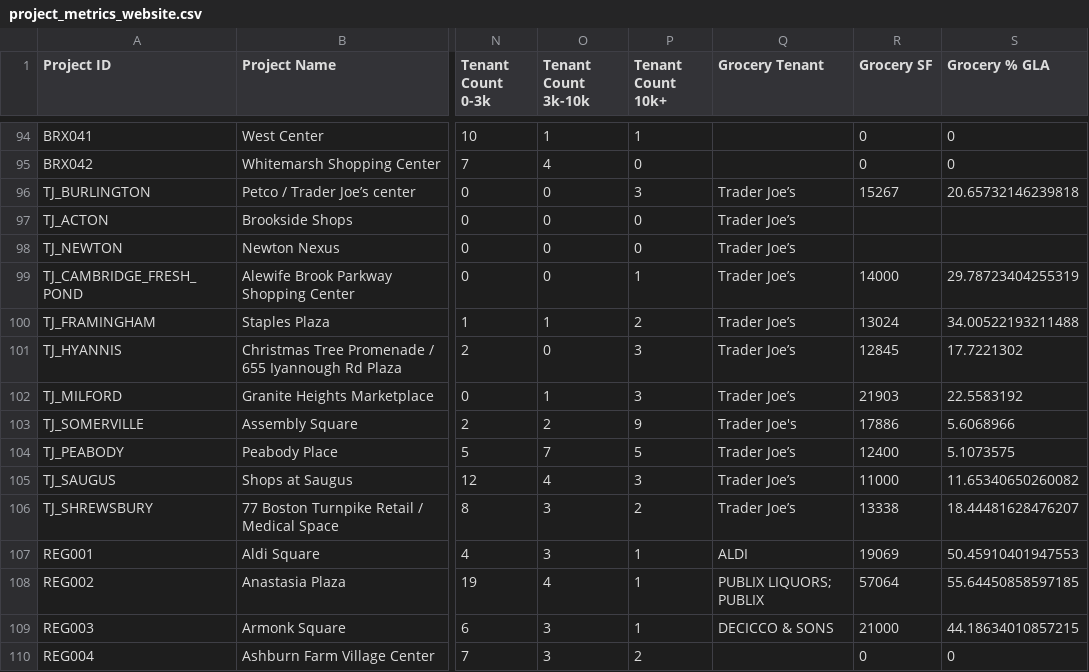
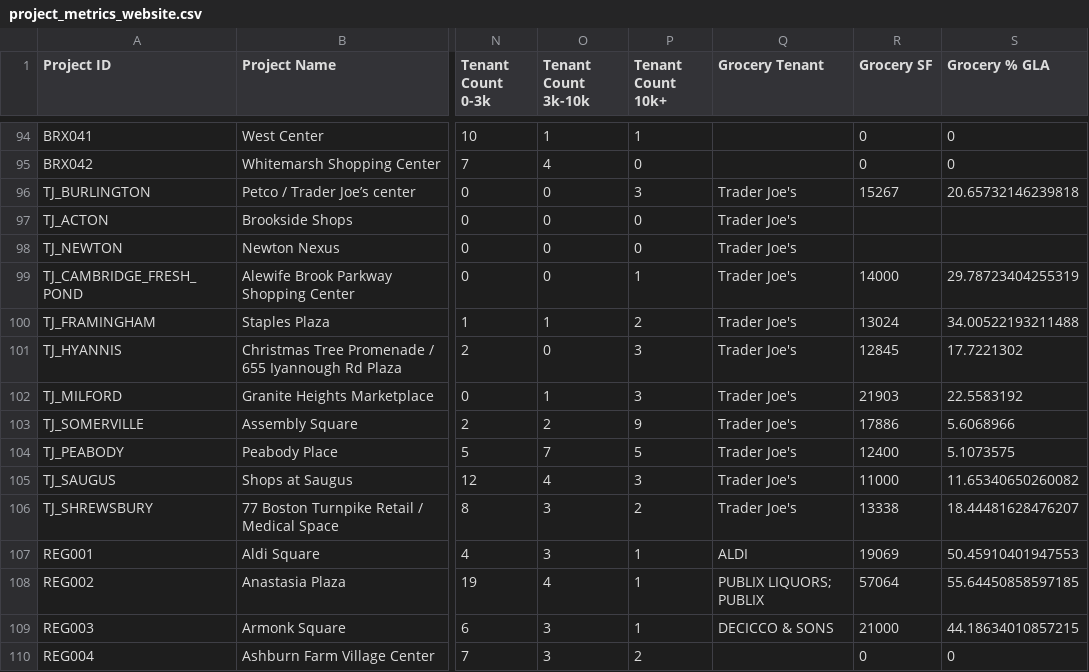
Before and after one commit to WenshanLuo33/retail-analysis-map, a CSV file: data/project_metrics_website.csv, drawn as a sheet; only a part is shown, gaps mark what is left out; the diff covers the shown part only; the diff names each change by its address in the sheet, - before the commit and + after, or states it on an @@ line.

Commit message:
fix traderjoe's

```diff
--- a/data/project_metrics_website.csv
+++ b/data/project_metrics_website.csv
-Q96:Q102 (Grocery Tenant): Trader Joe’s
+Q96:Q102 (Grocery Tenant): Trader Joe's
-Q104:Q106 (Grocery Tenant): Trader Joe’s
+Q104:Q106 (Grocery Tenant): Trader Joe's
```
Also changed, not shown: 15 edited cells elsewhere in this file.
